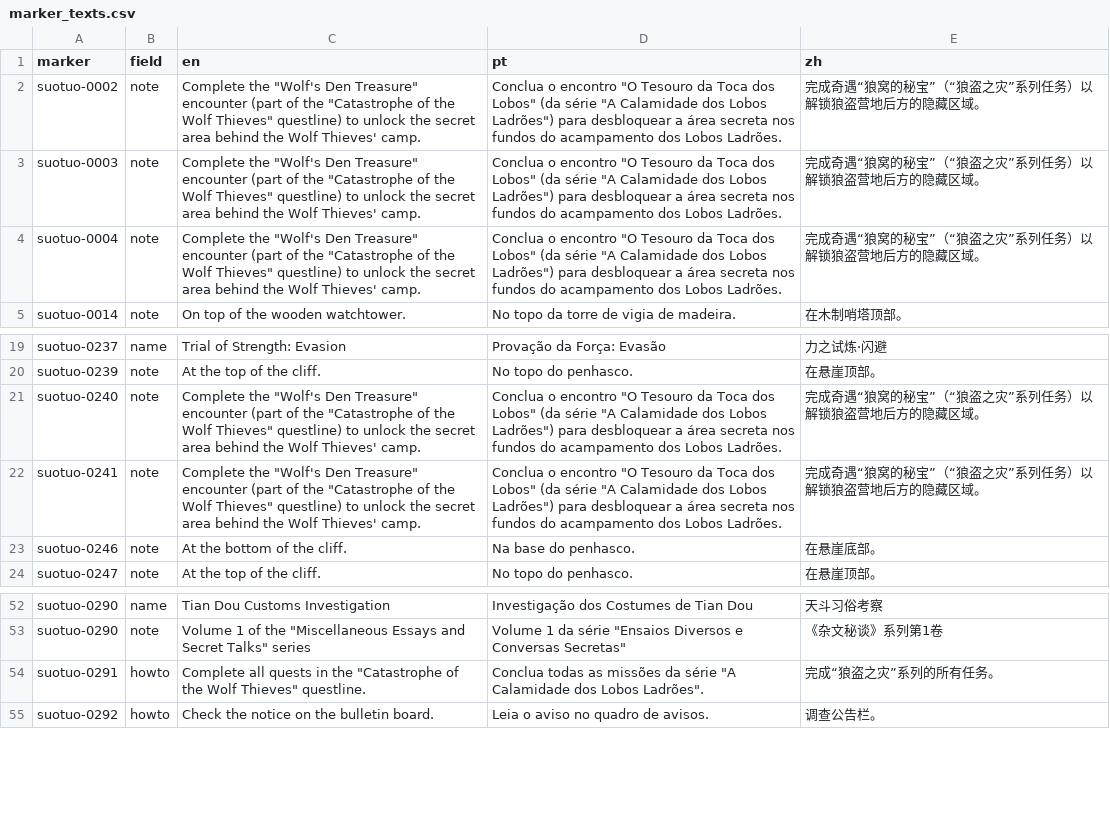
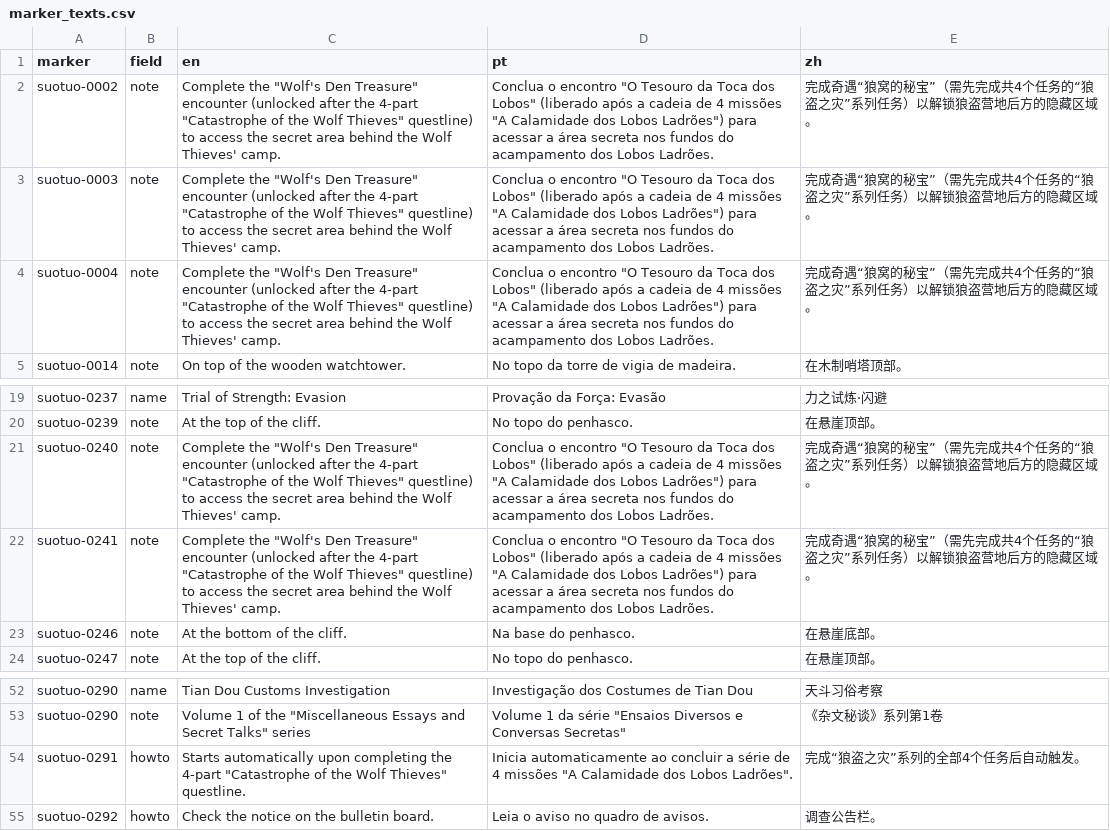
Before and after one commit to gnbezerra/soul-land-map, a CSV file: data/src/suotuo/marker_texts.csv, drawn as a sheet; only a part is shown, gaps mark what is left out.

Commit message:
Fix the Wolf's Den encounter and improve notes of related markers

```diff
--- a/data/src/suotuo/marker_texts.csv
+++ b/data/src/suotuo/marker_texts.csv
@@ -1,5 +1,5 @@
 marker,field,en,pt,zh
-suotuo-0002,note,"Complete the ""Wolf's Den Treasure"" encounter (part of the ""Catastrophe of the Wolf Thieves"" questline) to unlock the secret area behind the Wolf Thieves' camp.","Conclua o encontro ""O Tesouro da Toca dos Lobos"" (da série ""A Calamidade dos Lobos Ladrões"") para desbloquear a área secreta nos fundos do acampamento dos Lobos Ladrões.",完成奇遇“狼窝的秘宝”（“狼盗之灾”系列任务）以解锁狼盗营地后方的隐藏区域。
-suotuo-0003,note,"Complete the ""Wolf's Den Treasure"" encounter (part of the ""Catastrophe of the Wolf Thieves"" questline) to unlock the secret area behind the Wolf Thieves' camp.","Conclua o encontro ""O Tesouro da Toca dos Lobos"" (da série ""A Calamidade dos Lobos Ladrões"") para desbloquear a área secreta nos fundos do acampamento dos Lobos Ladrões.",完成奇遇“狼窝的秘宝”（“狼盗之灾”系列任务）以解锁狼盗营地后方的隐藏区域。
-suotuo-0004,note,"Complete the ""Wolf's Den Treasure"" encounter (part of the ""Catastrophe of the Wolf Thieves"" questline) to unlock the secret area behind the Wolf Thieves' camp.","Conclua o encontro ""O Tesouro da Toca dos Lobos"" (da série ""A Calamidade dos Lobos Ladrões"") para desbloquear a área secreta nos fundos do acampamento dos Lobos Ladrões.",完成奇遇“狼窝的秘宝”（“狼盗之灾”系列任务）以解锁狼盗营地后方的隐藏区域。
+suotuo-0002,note,"Complete the ""Wolf's Den Treasure"" encounter (unlocked after the 4-part ""Catastrophe of the Wolf Thieves"" questline) to access the secret area behind the Wolf Thieves' camp.","Conclua o encontro ""O Tesouro da Toca dos Lobos"" (liberado após a cadeia de 4 missões ""A Calamidade dos Lobos Ladrões"") para acessar a área secreta nos fundos do acampamento dos Lobos Ladrões.",完成奇遇“狼窝的秘宝”（需先完成共4个任务的“狼盗之灾”系列任务）以解锁狼盗营地后方的隐藏区域。
+suotuo-0003,note,"Complete the ""Wolf's Den Treasure"" encounter (unlocked after the 4-part ""Catastrophe of the Wolf Thieves"" questline) to access the secret area behind the Wolf Thieves' camp.","Conclua o encontro ""O Tesouro da Toca dos Lobos"" (liberado após a cadeia de 4 missões ""A Calamidade dos Lobos Ladrões"") para acessar a área secreta nos fundos do acampamento dos Lobos Ladrões.",完成奇遇“狼窝的秘宝”（需先完成共4个任务的“狼盗之灾”系列任务）以解锁狼盗营地后方的隐藏区域。
+suotuo-0004,note,"Complete the ""Wolf's Den Treasure"" encounter (unlocked after the 4-part ""Catastrophe of the Wolf Thieves"" questline) to access the secret area behind the Wolf Thieves' camp.","Conclua o encontro ""O Tesouro da Toca dos Lobos"" (liberado após a cadeia de 4 missões ""A Calamidade dos Lobos Ladrões"") para acessar a área secreta nos fundos do acampamento dos Lobos Ladrões.",完成奇遇“狼窝的秘宝”（需先完成共4个任务的“狼盗之灾”系列任务）以解锁狼盗营地后方的隐藏区域。
 suotuo-0014,note,On top of the wooden watchtower.,No topo da torre de vigia de madeira.,在木制哨塔顶部。
@@ -20,4 +20,4 @@ suotuo-0237,name,Trial of Strength: Evasion,Provação da Força: Evasão,力之
 suotuo-0239,note,At the top of the cliff.,No topo do penhasco.,在悬崖顶部。
-suotuo-0240,note,"Complete the ""Wolf's Den Treasure"" encounter (part of the ""Catastrophe of the Wolf Thieves"" questline) to unlock the secret area behind the Wolf Thieves' camp.","Conclua o encontro ""O Tesouro da Toca dos Lobos"" (da série ""A Calamidade dos Lobos Ladrões"") para desbloquear a área secreta nos fundos do acampamento dos Lobos Ladrões.",完成奇遇“狼窝的秘宝”（“狼盗之灾”系列任务）以解锁狼盗营地后方的隐藏区域。
-suotuo-0241,note,"Complete the ""Wolf's Den Treasure"" encounter (part of the ""Catastrophe of the Wolf Thieves"" questline) to unlock the secret area behind the Wolf Thieves' camp.","Conclua o encontro ""O Tesouro da Toca dos Lobos"" (da série ""A Calamidade dos Lobos Ladrões"") para desbloquear a área secreta nos fundos do acampamento dos Lobos Ladrões.",完成奇遇“狼窝的秘宝”（“狼盗之灾”系列任务）以解锁狼盗营地后方的隐藏区域。
+suotuo-0240,note,"Complete the ""Wolf's Den Treasure"" encounter (unlocked after the 4-part ""Catastrophe of the Wolf Thieves"" questline) to access the secret area behind the Wolf Thieves' camp.","Conclua o encontro ""O Tesouro da Toca dos Lobos"" (liberado após a cadeia de 4 missões ""A Calamidade dos Lobos Ladrões"") para acessar a área secreta nos fundos do acampamento dos Lobos Ladrões.",完成奇遇“狼窝的秘宝”（需先完成共4个任务的“狼盗之灾”系列任务）以解锁狼盗营地后方的隐藏区域。
+suotuo-0241,note,"Complete the ""Wolf's Den Treasure"" encounter (unlocked after the 4-part ""Catastrophe of the Wolf Thieves"" questline) to access the secret area behind the Wolf Thieves' camp.","Conclua o encontro ""O Tesouro da Toca dos Lobos"" (liberado após a cadeia de 4 missões ""A Calamidade dos Lobos Ladrões"") para acessar a área secreta nos fundos do acampamento dos Lobos Ladrões.",完成奇遇“狼窝的秘宝”（需先完成共4个任务的“狼盗之灾”系列任务）以解锁狼盗营地后方的隐藏区域。
 suotuo-0246,note,At the bottom of the cliff.,Na base do penhasco.,在悬崖底部。
@@ -53,3 +53,3 @@ suotuo-0290,name,Tian Dou Customs Investigation,Investigação dos Costumes de T
 suotuo-0290,note,"Volume 1 of the ""Miscellaneous Essays and Secret Talks"" series","Volume 1 da série ""Ensaios Diversos e Conversas Secretas""",《杂文秘谈》系列第1卷
-suotuo-0291,howto,"Complete all quests in the ""Catastrophe of the Wolf Thieves"" questline.","Conclua todas as missões da série ""A Calamidade dos Lobos Ladrões"".",完成“狼盗之灾”系列的所有任务。
+suotuo-0291,howto,"Starts automatically upon completing the 4-part ""Catastrophe of the Wolf Thieves"" questline.","Inicia automaticamente ao concluir a série de 4 missões ""A Calamidade dos Lobos Ladrões"".",完成“狼盗之灾”系列的全部4个任务后自动触发。
 suotuo-0292,howto,Check the notice on the bulletin board.,Leia o aviso no quadro de avisos.,调查公告栏。
```
Also changed, not shown: data/src/suotuo/markers.csv, 4 other files.
